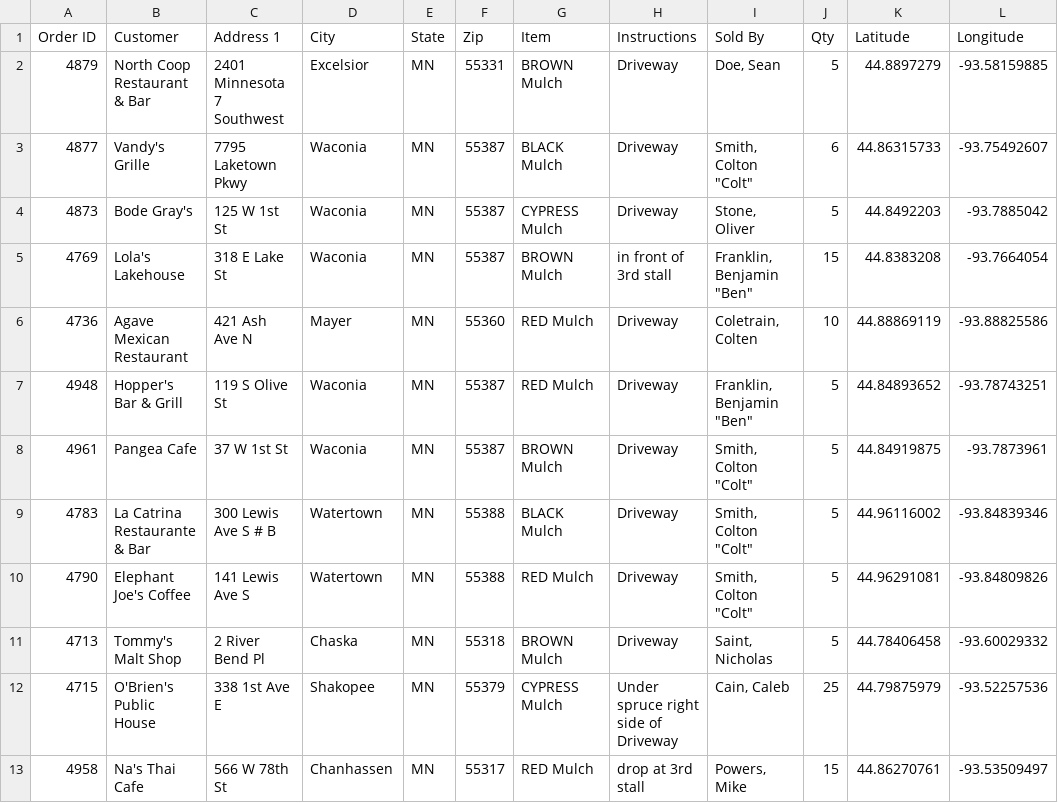
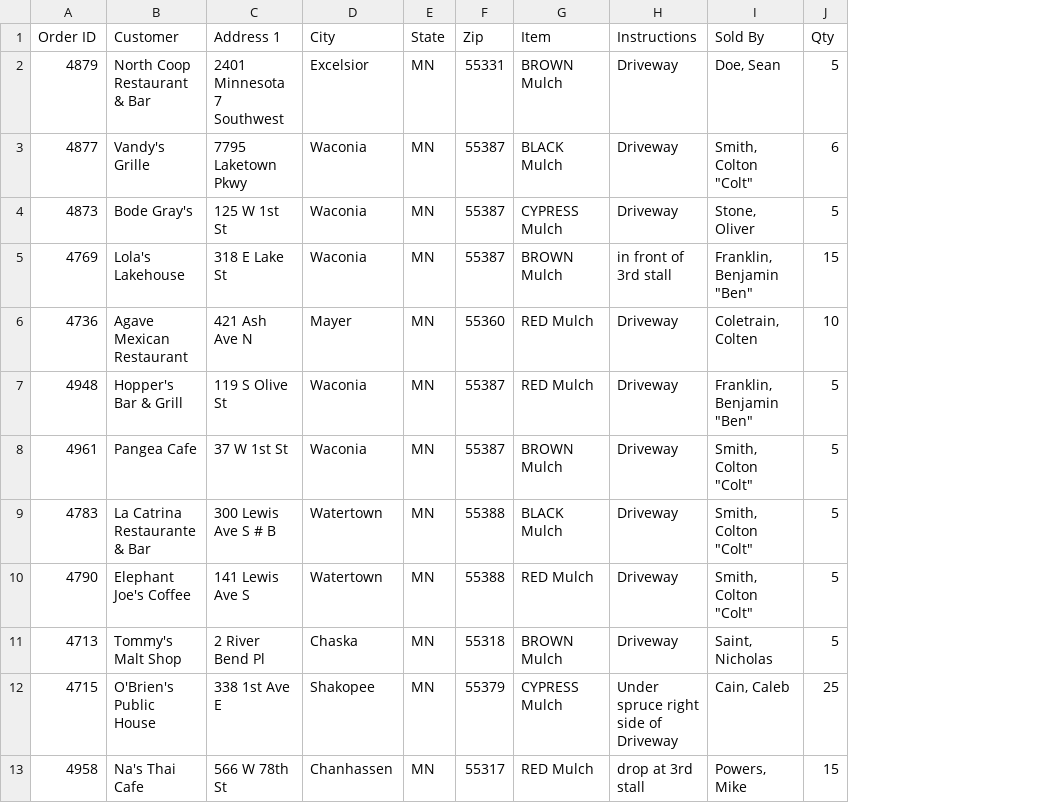
Before and after one commit to danrue/mulch-troop-589, a CSV file: locations.csv, drawn as a sheet; the diff names each change by its address in the sheet, - before the commit and + after, or states it on an @@ line.

Commit message:
Dynamically add latitude/longitude to the sheet
Signed-off-by: Dan Rue <drue@therub.org>

```diff
--- a/locations.csv
+++ b/locations.csv
-column K (Latitude), rows 2-13: 44.8897279 | 44.86315733 | 44.8492203 | 44.8383208 | 44.88869119 | 44.84893652 | 44.84919875 | 44.96116002 | 44.96291081 | 44.78406458 | 44.79875979 | 44.86270761
-column L (Longitude), rows 2-13: -93.58159885 | -93.75492607 | -93.7885042 | -93.7664054 | -93.88825586 | -93.78743251 | -93.7873961 | -93.84839346 | -93.84809826 | -93.60029332 | -93.52257536 | -93.53509497
```
Also changed, not shown: 4 other files.
